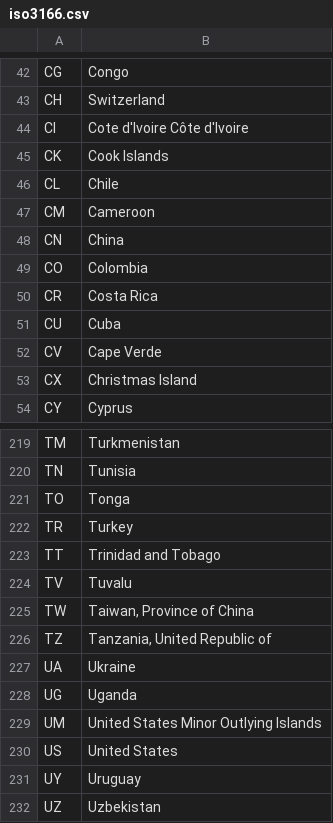
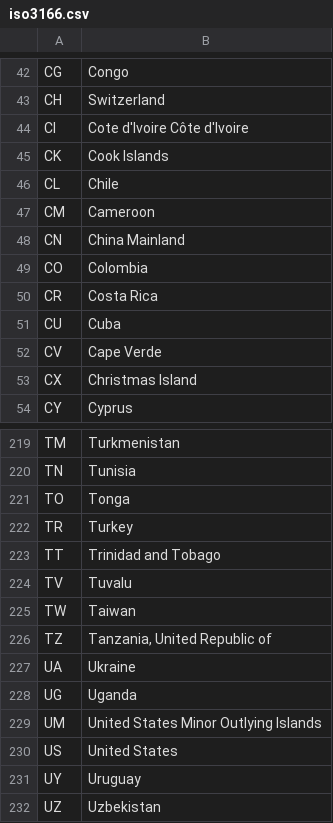
Before and after one commit to cc-archive/cc.engine, a CSV file: cc/engine/iso3166.csv, drawn as a sheet; only a part is shown, gaps mark what is left out.

Commit message:
Changed country names for TW and CN to match the names we have on the CC chooser, per request from CC Taiwan.

```diff
--- a/cc/engine/iso3166.csv
+++ b/cc/engine/iso3166.csv
@@ -47,3 +47,3 @@ CL,Chile
 CM,Cameroon
-CN,China
+CN,"China Mainland"
 CO,Colombia
@@ -224,3 +224,3 @@ TT,"Trinidad and Tobago"
 TV,Tuvalu
-TW,"Taiwan, Province of China"
+TW,Taiwan
 TZ,"Tanzania, United Republic of"
```
